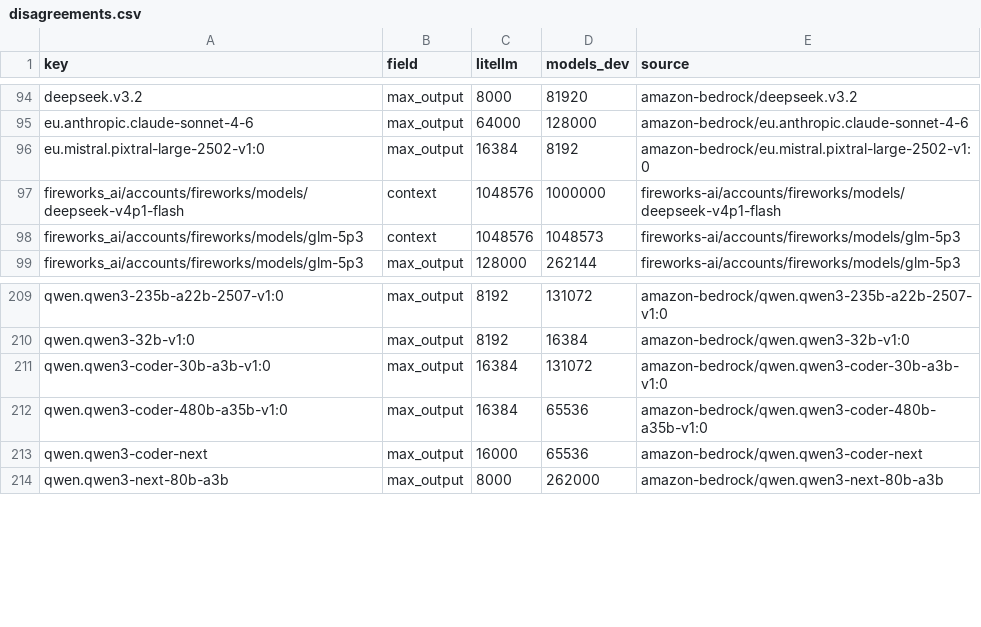
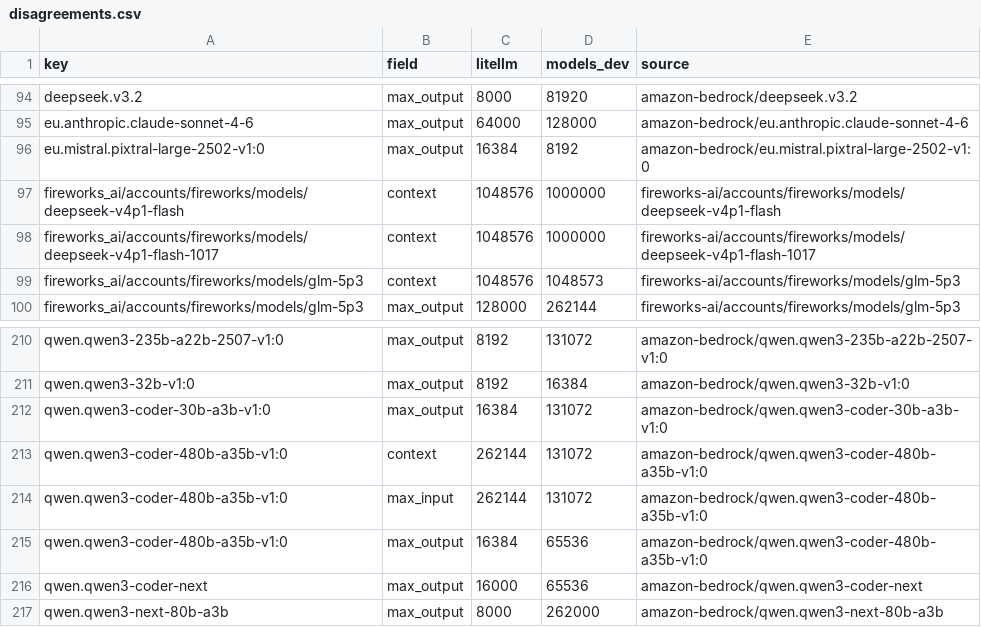
Before and after one commit to michaeltheologitis/ctxlen, a CSV file: reports/disagreements.csv, drawn as a sheet; only a part is shown, gaps mark what is left out.

```diff
--- a/reports/disagreements.csv
+++ b/reports/disagreements.csv
@@ -97,2 +97,3 @@ eu.mistral.pixtral-large-2502-v1:0,max_output,16384,8192,amazon-bedrock/eu.mistr
 fireworks_ai/accounts/fireworks/models/deepseek-v4p1-flash,context,1048576,1000000,fireworks-ai/accounts/fireworks/models/deepseek-v4p1-flash
+fireworks_ai/accounts/fireworks/models/deepseek-v4p1-flash-1017,context,1048576,1000000,fireworks-ai/accounts/fireworks/models/deepseek-v4p1-flash-1017
 fireworks_ai/accounts/fireworks/models/glm-5p3,context,1048576,1048573,fireworks-ai/accounts/fireworks/models/glm-5p3
@@ -211,2 +212,4 @@ qwen.qwen3-32b-v1:0,max_output,8192,16384,amazon-bedrock/qwen.qwen3-32b-v1:0
 qwen.qwen3-coder-30b-a3b-v1:0,max_output,16384,131072,amazon-bedrock/qwen.qwen3-coder-30b-a3b-v1:0
+qwen.qwen3-coder-480b-a35b-v1:0,context,262144,131072,amazon-bedrock/qwen.qwen3-coder-480b-a35b-v1:0
+qwen.qwen3-coder-480b-a35b-v1:0,max_input,262144,131072,amazon-bedrock/qwen.qwen3-coder-480b-a35b-v1:0
 qwen.qwen3-coder-480b-a35b-v1:0,max_output,16384,65536,amazon-bedrock/qwen.qwen3-coder-480b-a35b-v1:0
```
Also changed, not shown: 2 other files.
